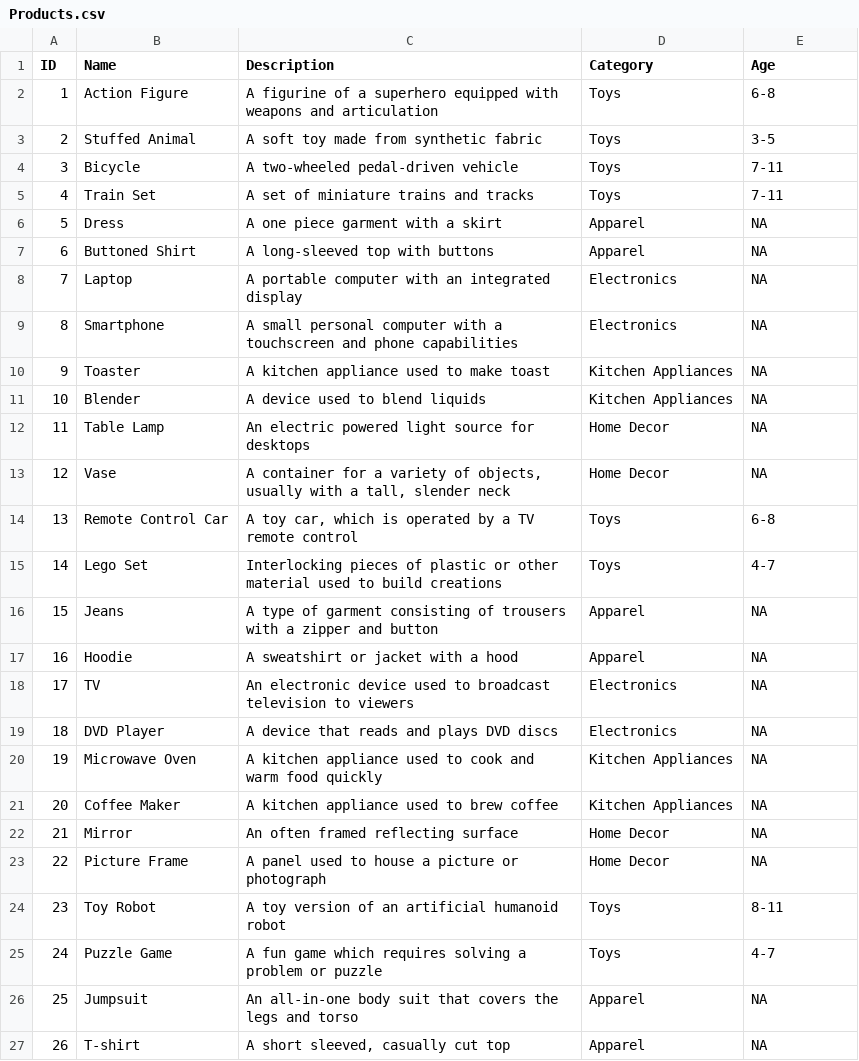
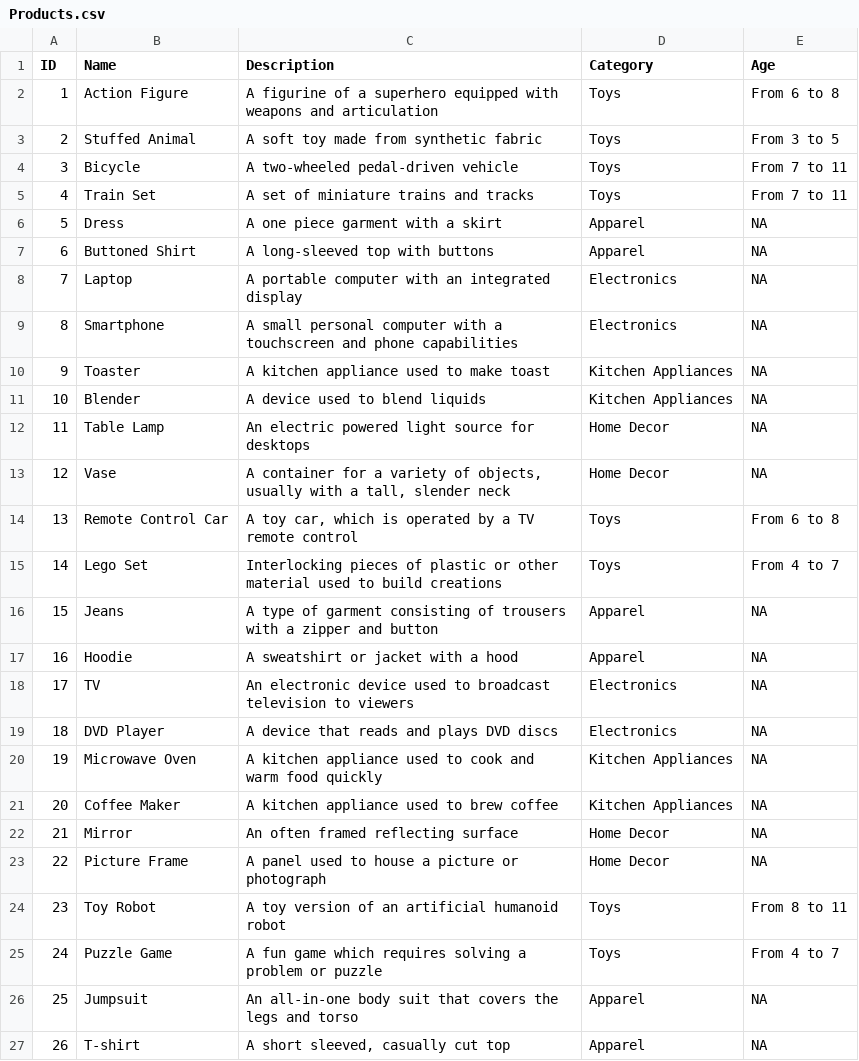
Before and after one commit to phongcao/azure-openai-demo, a CSV file: Challenge6/data/Products.csv, drawn as a sheet; only a part is shown.

Commit message:
Updated AI to answer FAQ and products questions.

```diff
--- a/Challenge6/data/Products.csv
+++ b/Challenge6/data/Products.csv
@@ -1,6 +1,6 @@
 ID,Name,Description,Category,Age
-1,"Action Figure","A figurine of a superhero equipped with weapons and articulation","Toys","6-8"
-2,"Stuffed Animal","A soft toy made from synthetic fabric","Toys","3-5"
-3,"Bicycle","A two-wheeled pedal-driven vehicle","Toys","7-11"
-4,"Train Set","A set of miniature trains and tracks","Toys","7-11"
+1,"Action Figure","A figurine of a superhero equipped with weapons and articulation","Toys","From 6 to 8"
+2,"Stuffed Animal","A soft toy made from synthetic fabric","Toys","From 3 to 5"
+3,"Bicycle","A two-wheeled pedal-driven vehicle","Toys","From 7 to 11"
+4,"Train Set","A set of miniature trains and tracks","Toys","From 7 to 11"
 5,"Dress","A one piece garment with a skirt","Apparel","NA"
@@ -13,4 +13,4 @@ ID,Name,Description,Category,Age
 12,"Vase","A container for a variety of objects, usually with a tall, slender neck","Home Decor","NA"
-13,"Remote Control Car","A toy car, which is operated by a TV remote control","Toys","6-8"
-14,"Lego Set","Interlocking pieces of plastic or other material used to build creations","Toys","4-7"
+13,"Remote Control Car","A toy car, which is operated by a TV remote control","Toys","From 6 to 8"
+14,"Lego Set","Interlocking pieces of plastic or other material used to build creations","Toys","From 4 to 7"
 15,"Jeans","A type of garment consisting of trousers with a zipper and button","Apparel","NA"
@@ -23,4 +23,4 @@ ID,Name,Description,Category,Age
 22,"Picture Frame","A panel used to house a picture or photograph","Home Decor","NA"
-23,"Toy Robot","A toy version of an artificial humanoid robot","Toys","8-11"
-24,"Puzzle Game","A fun game which requires solving a problem or puzzle","Toys","4-7"
+23,"Toy Robot","A toy version of an artificial humanoid robot","Toys","From 8 to 11"
+24,"Puzzle Game","A fun game which requires solving a problem or puzzle","Toys","From 4 to 7"
 25,"Jumpsuit","An all-in-one body suit that covers the legs and torso","Apparel","NA"
```
Also changed, not shown: Challenge6/data/Products-Embeddings.csv, Challenge6/data/Sample-Faq-Embeddings.csv, 2 other files.
